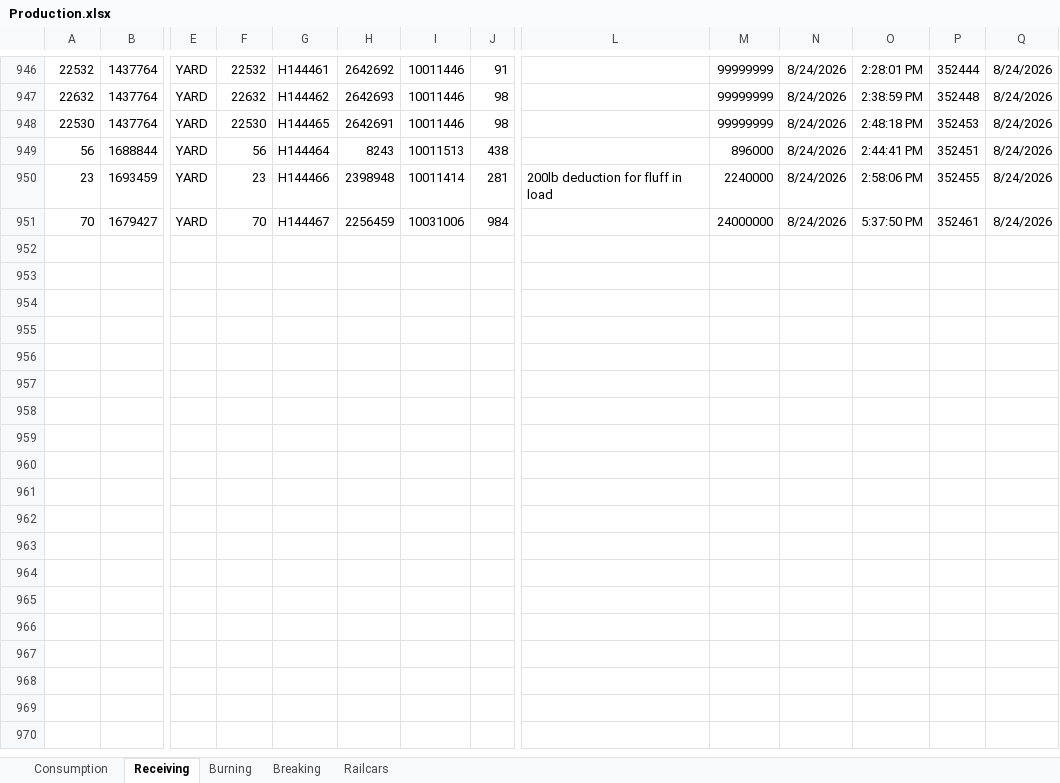
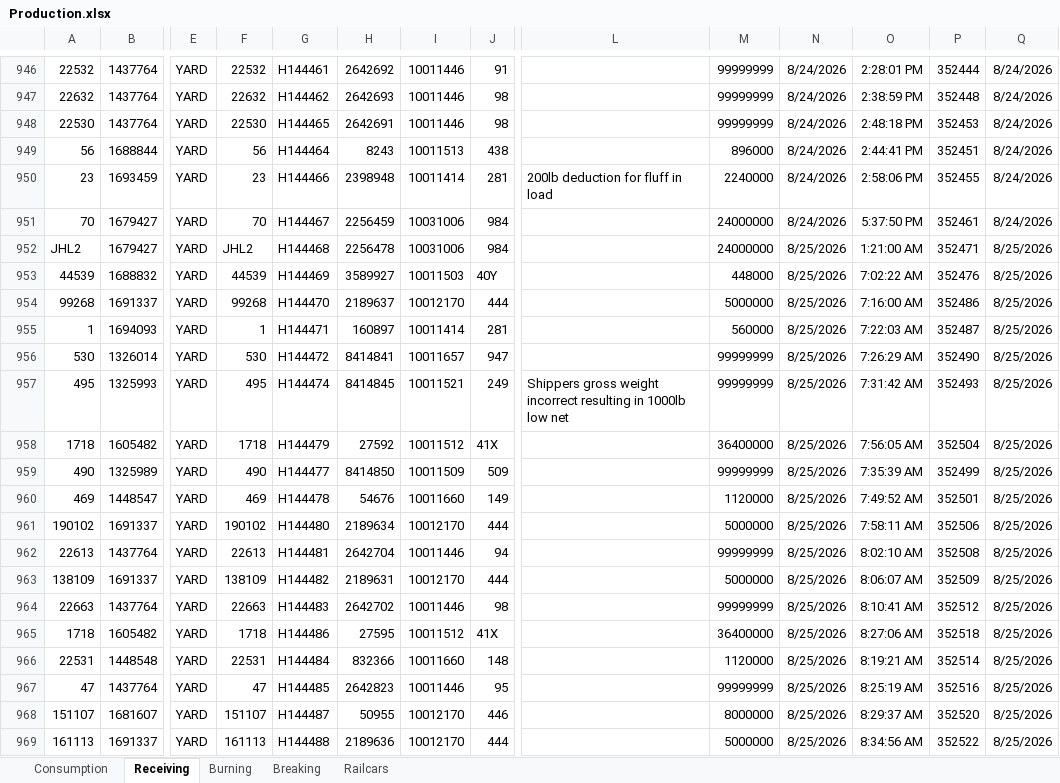
Before and after one commit to Harsco36Map/Yardmap, an Excel workbook: Production.xlsx, sheet Receiving, drawn as a sheet; only a part is shown, gaps mark what is left out; values as stored, in another font and other column widths than the file's, no borders; rows hold the shown columns only; the diff covers the shown part only; the diff names each change by its address in the sheet, - before the commit and + after, or states it on an @@ line.

```diff
--- a/Production.xlsx (sheet Receiving)
+++ b/Production.xlsx (sheet Receiving)
+row 952: JHL2 | 1679427 | YARD | JHL2 | H144468 | 2256478 | 10031006 | 984 |  | 24000000 | 8/25/2026 | 1:21:00 AM | 352471 | 8/25/2026
+row 953: 44539 | 1688832 | YARD | 44539 | H144469 | 3589927 | 10011503 | 40Y |  | 448000 | 8/25/2026 | 7:02:22 AM | 352476 | 8/25/2026
+row 954: 99268 | 1691337 | YARD | 99268 | H144470 | 2189637 | 10012170 | 444 |  | 5000000 | 8/25/2026 | 7:16:00 AM | 352486 | 8/25/2026
+row 955: 1 | 1694093 | YARD | 1 | H144471 | 160897 | 10011414 | 281 |  | 560000 | 8/25/2026 | 7:22:03 AM | 352487 | 8/25/2026
+row 956: 530 | 1326014 | YARD | 530 | H144472 | 8414841 | 10011657 | 947 |  | 99999999 | 8/25/2026 | 7:26:29 AM | 352490 | 8/25/2026
+row 957: 495 | 1325993 | YARD | 495 | H144474 | 8414845 | 10011521 | 249 | Shippers gross weight incorrect resulting in 1000lb low net | 99999999 | 8/25/2026 | 7:31:42 AM | 352493 | 8/25/2026
+row 958: 1718 | 1605482 | YARD | 1718 | H144479 | 27592 | 10011512 | 41X |  | 36400000 | 8/25/2026 | 7:56:05 AM | 352504 | 8/25/2026
+row 959: 490 | 1325989 | YARD | 490 | H144477 | 8414850 | 10011509 | 509 |  | 99999999 | 8/25/2026 | 7:35:39 AM | 352499 | 8/25/2026
+row 960: 469 | 1448547 | YARD | 469 | H144478 | 54676 | 10011660 | 149 |  | 1120000 | 8/25/2026 | 7:49:52 AM | 352501 | 8/25/2026
+row 961: 190102 | 1691337 | YARD | 190102 | H144480 | 2189634 | 10012170 | 444 |  | 5000000 | 8/25/2026 | 7:58:11 AM | 352506 | 8/25/2026
+row 962: 22613 | 1437764 | YARD | 22613 | H144481 | 2642704 | 10011446 | 94 |  | 99999999 | 8/25/2026 | 8:02:10 AM | 352508 | 8/25/2026
+row 963: 138109 | 1691337 | YARD | 138109 | H144482 | 2189631 | 10012170 | 444 |  | 5000000 | 8/25/2026 | 8:06:07 AM | 352509 | 8/25/2026
+row 964: 22663 | 1437764 | YARD | 22663 | H144483 | 2642702 | 10011446 | 98 |  | 99999999 | 8/25/2026 | 8:10:41 AM | 352512 | 8/25/2026
+row 965: 1718 | 1605482 | YARD | 1718 | H144486 | 27595 | 10011512 | 41X |  | 36400000 | 8/25/2026 | 8:27:06 AM | 352518 | 8/25/2026
+row 966: 22531 | 1448548 | YARD | 22531 | H144484 | 832366 | 10011660 | 148 |  | 1120000 | 8/25/2026 | 8:19:21 AM | 352514 | 8/25/2026
+row 967: 47 | 1437764 | YARD | 47 | H144485 | 2642823 | 10011446 | 95 |  | 99999999 | 8/25/2026 | 8:25:19 AM | 352516 | 8/25/2026
+row 968: 151107 | 1681607 | YARD | 151107 | H144487 | 50955 | 10012170 | 446 |  | 8000000 | 8/25/2026 | 8:29:37 AM | 352520 | 8/25/2026
+row 969: 161113 | 1691337 | YARD | 161113 | H144488 | 2189636 | 10012170 | 444 |  | 5000000 | 8/25/2026 | 8:34:56 AM | 352522 | 8/25/2026
```
Also changed, not shown: 47 added rows and 63 edited cells elsewhere in this sheet, sheet Consumption, 1 other file.
